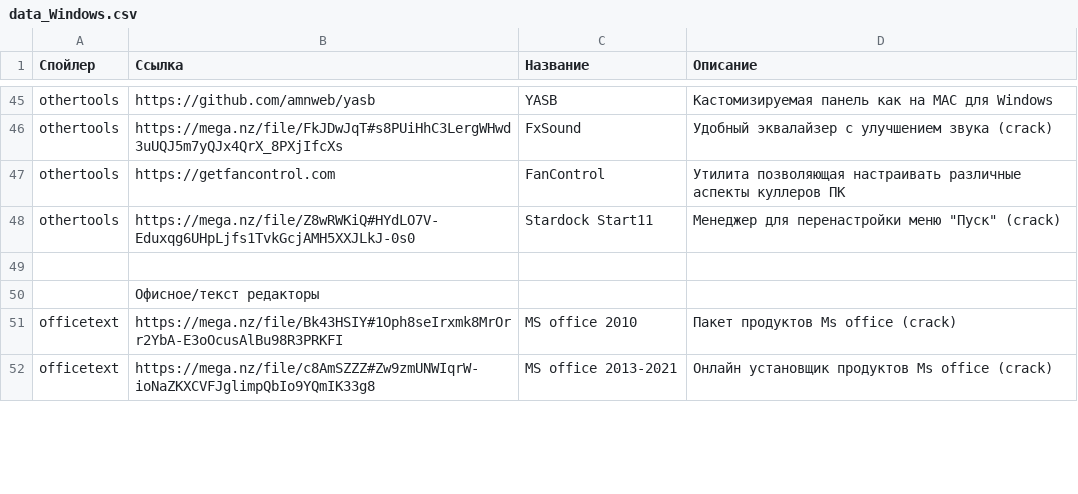
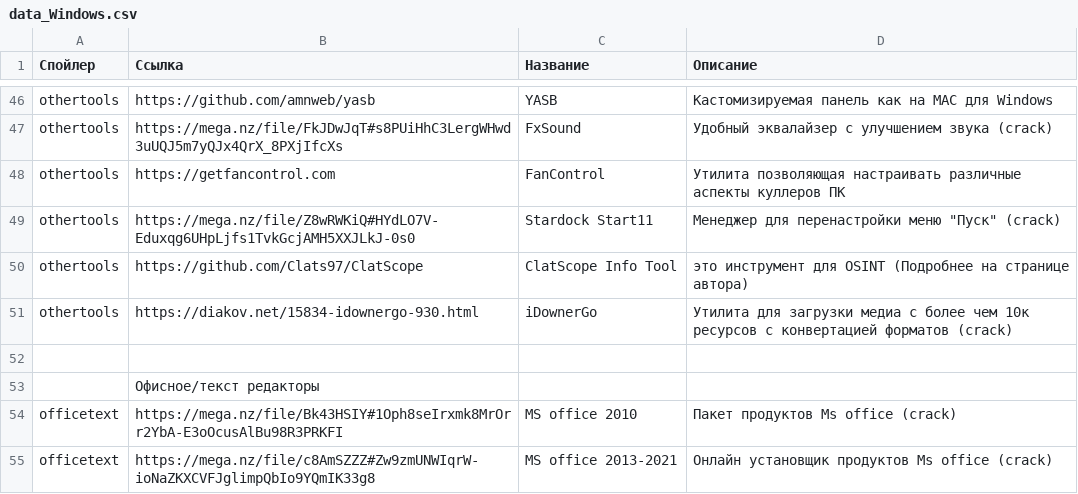
Before and after one commit to app8ook/app8ook.github.io, a CSV file: data/data_Windows.csv, drawn as a sheet; only a part is shown, gaps mark what is left out; the diff covers the shown part only; the diff names each change by its address in the sheet, - before the commit and + after, or states it on an @@ line.

Commit message:
modified:   Info.html modified:   data/data_Android.csv modified:   data/data_Links.csv modified:   data/data_Windows.csv modified:   index.html

```diff
--- a/data/data_Windows.csv
+++ b/data/data_Windows.csv
+row 50: othertools | https://github.com/Clats97/ClatScope | ClatScope Info Tool | это инструмент для OSINT (Подробнее на странице автора)
+row 51: othertools | https://diakov.net/15834-idownergo-930.html | iDownerGo | Утилита для загрузки медиа с более чем 10к ресурсов с конвертацией форматов (crack)
```
Also changed, not shown: 5 added rows, 1 removed row and 9 edited cells elsewhere in this file, data/data_Android.csv, data/data_Links.csv, 3 other files.
